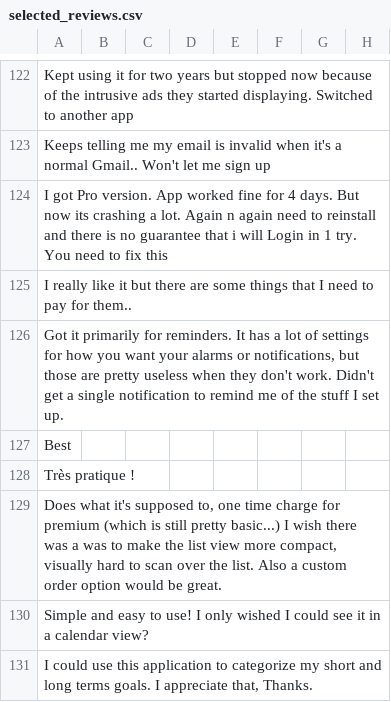
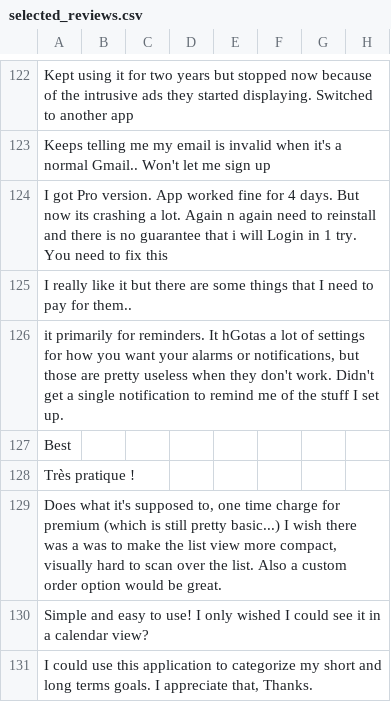
Before and after one commit to Sadik-Yasin-Eftee/Web-Scraping, a CSV file: Evaluation_Dataset/selected_reviews.csv, drawn as a sheet; only a part is shown, gaps mark what is left out; the diff names each change by its address in the sheet, - before the commit and + after, or states it on an @@ line.

Commit message:
Fabricated dataset for scenerio 2

```diff
--- a/Evaluation_Dataset/selected_reviews.csv
+++ b/Evaluation_Dataset/selected_reviews.csv
-A126: Got it primarily for reminders. It has a lot…
+A126: it primarily for reminders. It hGotas a lot…
```
Also changed, not shown: 4 other files.
